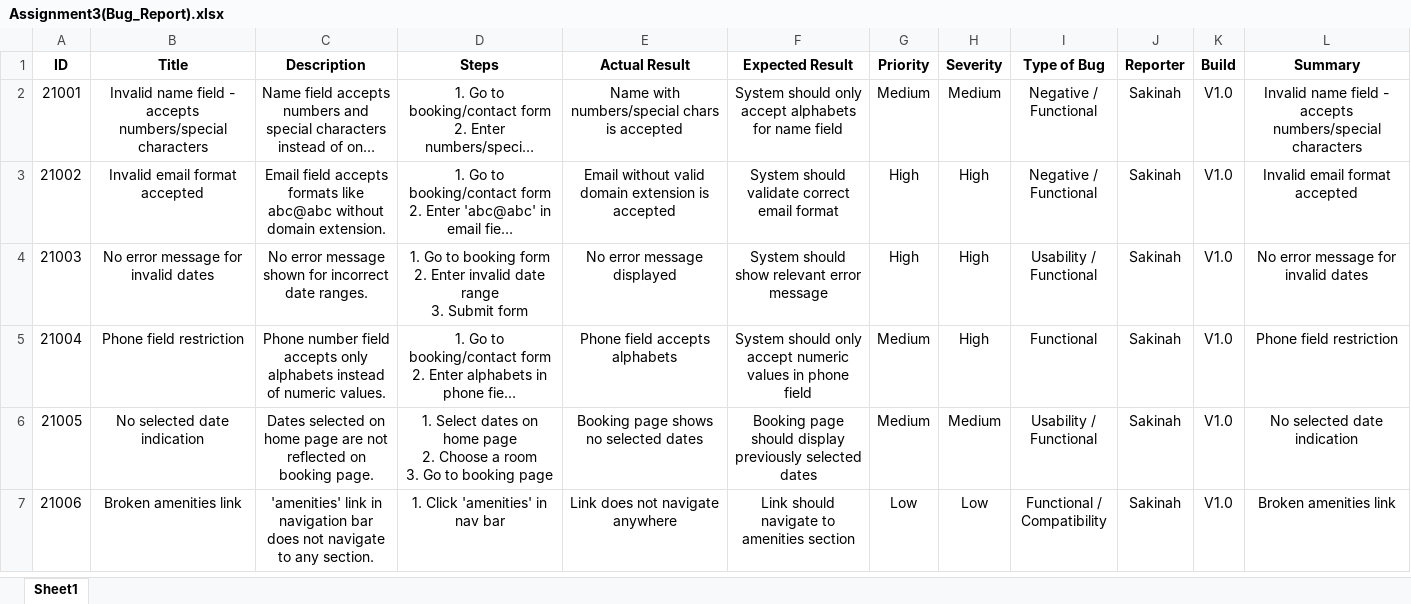
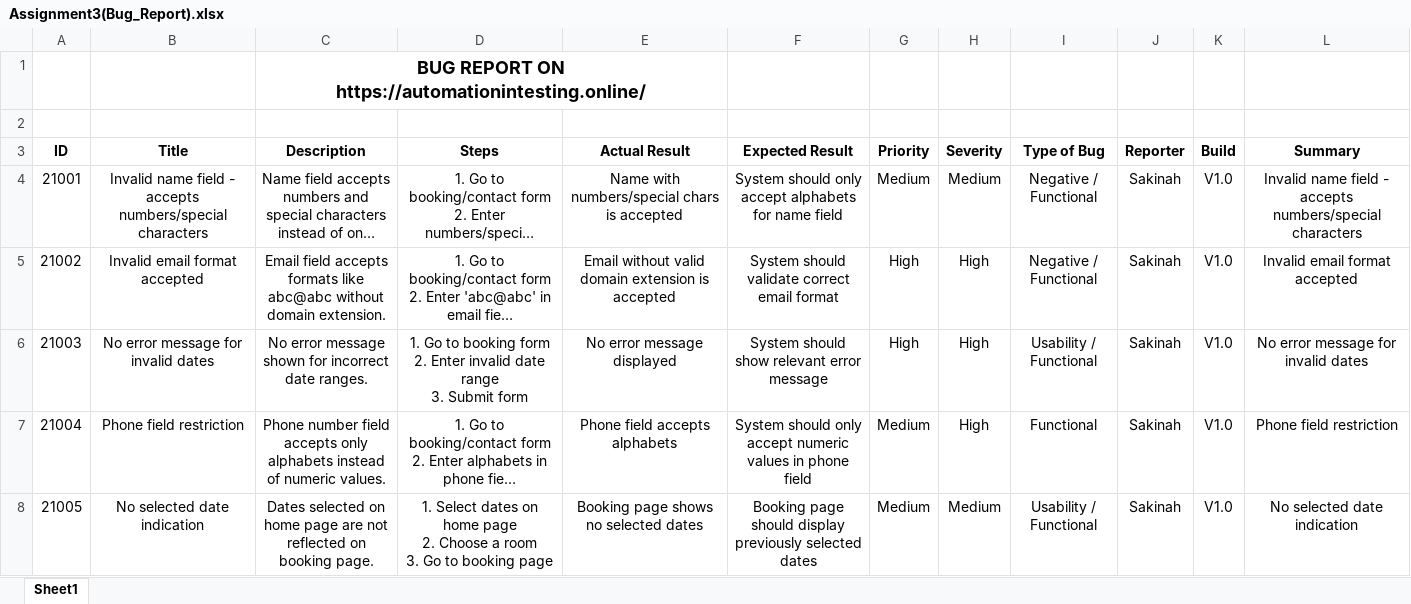
Before and after one commit to sakinahbatool/10PearlsAssignmentsQA, an Excel workbook: Assignment3(Bug_Report).xlsx, sheet Sheet1, drawn as a sheet; only a part is shown; the shorter side is filled out with more unchanged rows; long unchanged cells end in …; values as stored, in another font and other column widths than the file's, no borders; the diff names each change by its address in the sheet, - before the commit and + after, or states it on an @@ line.

Commit message:
updates

```diff
--- a/Assignment3(Bug_Report).xlsx (sheet Sheet1)
+++ b/Assignment3(Bug_Report).xlsx (sheet Sheet1)
+row 1:  |  | BUG REPORT ON https://automationintesting.online/
+row 2: (empty)
```
